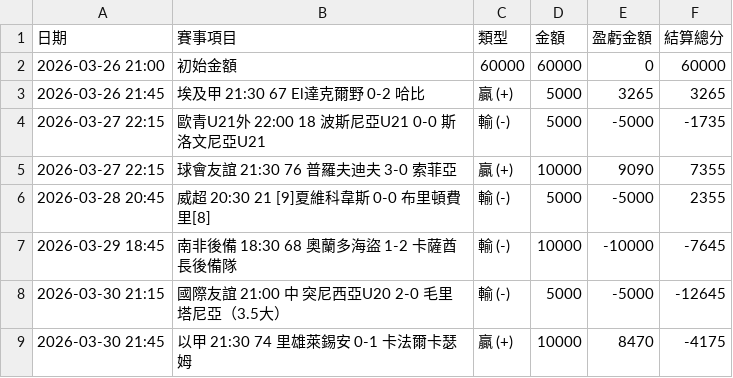
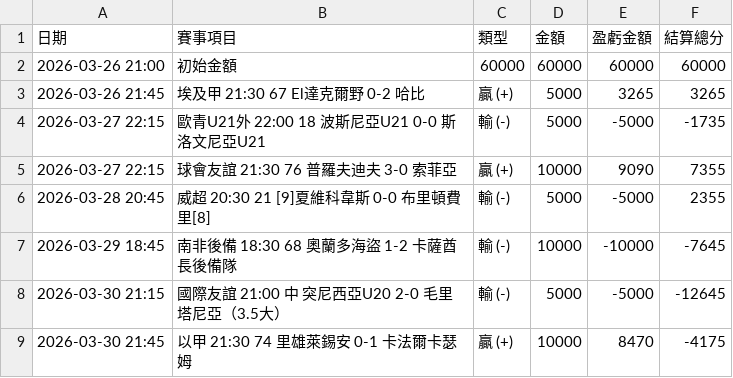
Before and after one commit to chouchenglai/soccer-manager, a CSV file: soccer_master_data.csv, drawn as a sheet; only a part is shown.

Commit message:
Update soccer_master_data.csv

```diff
--- a/soccer_master_data.csv
+++ b/soccer_master_data.csv
@@ -1,3 +1,3 @@
 日期,賽事項目,類型,金額,盈虧金額,結算總分
-2026-03-26 21:00, 初始金額                             ,60000,60000,0,60000
+2026-03-26 21:00, 初始金額                             ,60000,60000,60000,60000
 2026-03-26 21:45,埃及甲	21:30	67	El達克爾野	0-2	哈比,贏 (+),5000,3265,3265
```
